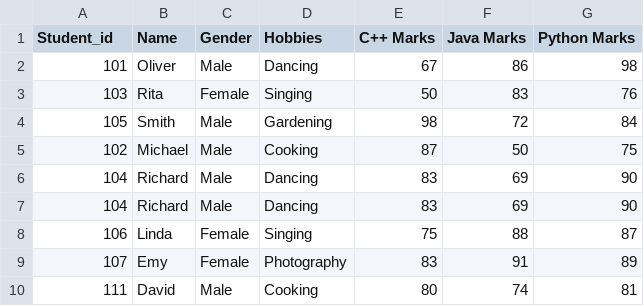
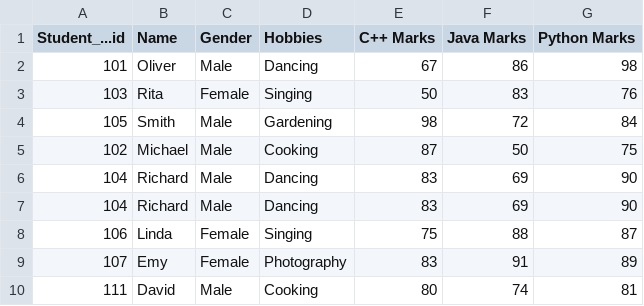
Before and after one commit to israel-oye/Python-Class-Batches, a CSV file: App-Based-Python/Batch-14A/File-Handling/students.csv, drawn as a sheet.

Commit message:
add code files for File-Handling & Regex

```diff
--- a/App-Based-Python/Batch-14A/File-Handling/students.csv
+++ b/App-Based-Python/Batch-14A/File-Handling/students.csv
@@ -1,2 +1,2 @@
-Student_id,Name,Gender,Hobbies,C++ Marks,Java Marks,Python Marks
+Student_...id,Name,Gender,Hobbies,C++ Marks,Java Marks,Python Marks
 101,Oliver,Male,Dancing,67,86,98
```
Also changed, not shown: 5 other files.
